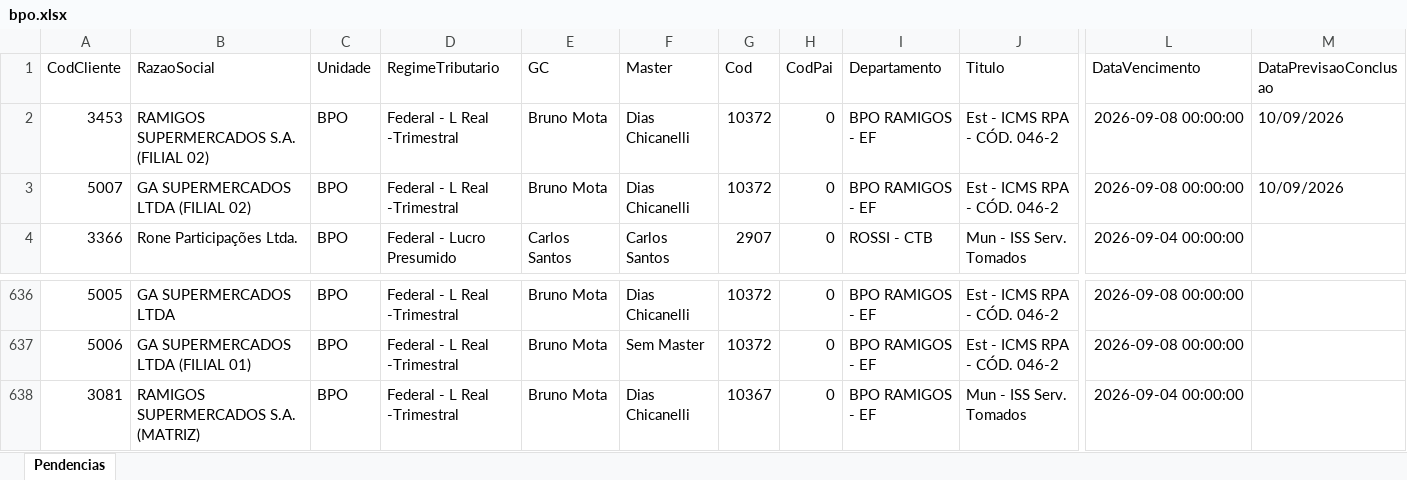
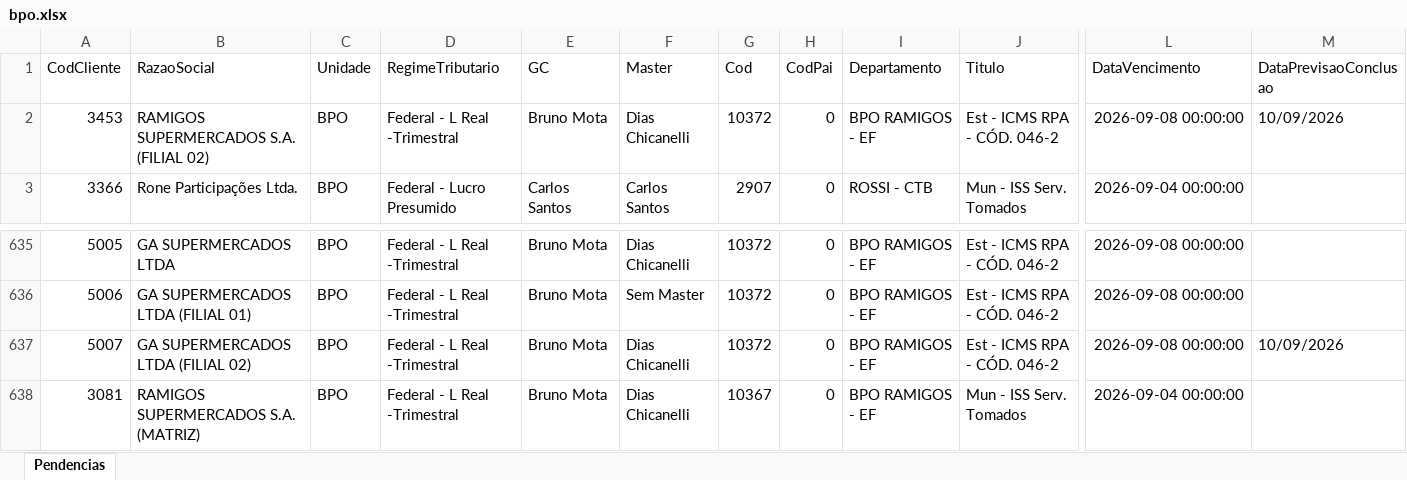
Before and after one commit to Controladoria-MG/Portal-das-tarefas, an Excel workbook: dados/base/bpo.xlsx, sheet Pendencias, drawn as a sheet; only a part is shown, gaps mark what is left out; values as stored, in another font and other column widths than the file's, no borders; removed rows and columns are numbered as before the commit, all else as after; rows hold the shown columns only; the diff names each change by its address in the sheet, - before the commit and + after, or states it on an @@ line.

```diff
--- a/dados/base/bpo.xlsx (sheet Pendencias)
+++ b/dados/base/bpo.xlsx (sheet Pendencias)
-row 3: 5007 | GA SUPERMERCADOS LTDA (FILIAL 02) | BPO | Federal - L Real -Trimestral | Bruno Mota | Dias Chicanelli | 10372 | 0 | BPO RAMIGOS - EF | Est - ICMS RPA - CÓD. 046-2 | 2026-09-08 00:00:00 | 10/09/2026
+row 637: 5007 | GA SUPERMERCADOS LTDA (FILIAL 02) | BPO | Federal - L Real -Trimestral | Bruno Mota | Dias Chicanelli | 10372 | 0 | BPO RAMIGOS - EF | Est - ICMS RPA - CÓD. 046-2 | 2026-09-08 00:00:00 | 10/09/2026
```
Also changed, not shown: dados/base/goias.xlsx, dados/base/mg_express.xlsx, 3 other files.
